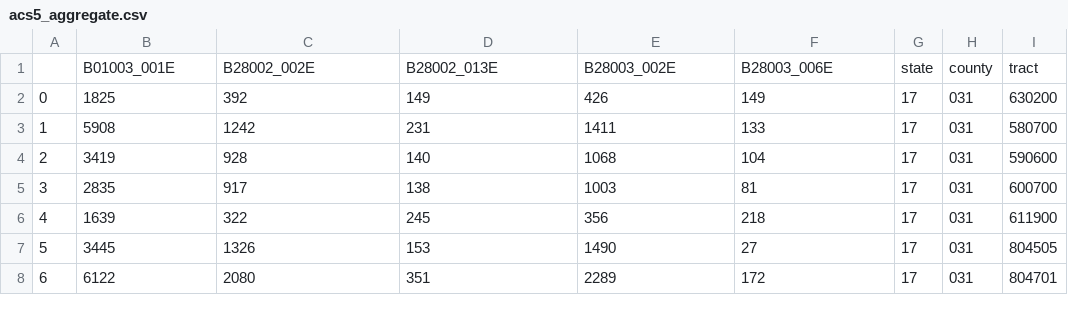
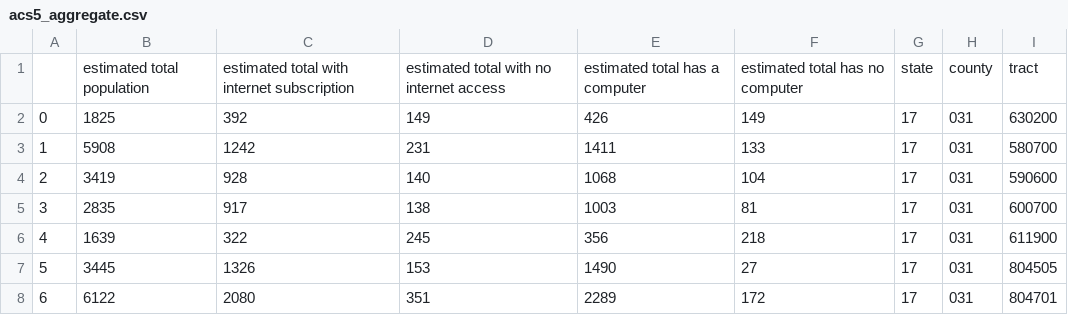
Before and after one commit to uchicago-dsi/broadbandequity, a CSV file: data/acs5_aggregate.csv, drawn as a sheet; only a part is shown.

Commit message:
fixed fetcher column titles and working 1-variable map

```diff
--- a/data/acs5_aggregate.csv
+++ b/data/acs5_aggregate.csv
@@ -1,2 +1,2 @@
-,B01003_001E,B28002_002E,B28002_013E,B28003_002E,B28003_006E,state,county,tract
+,estimated total population,estimated total with internet subscription,estimated total with no internet access,estimated total has a computer,estimated total has no computer,state,county,tract
 0,1825,392,149,426,149,17,031,630200
```
Also changed, not shown: 2 other files.
